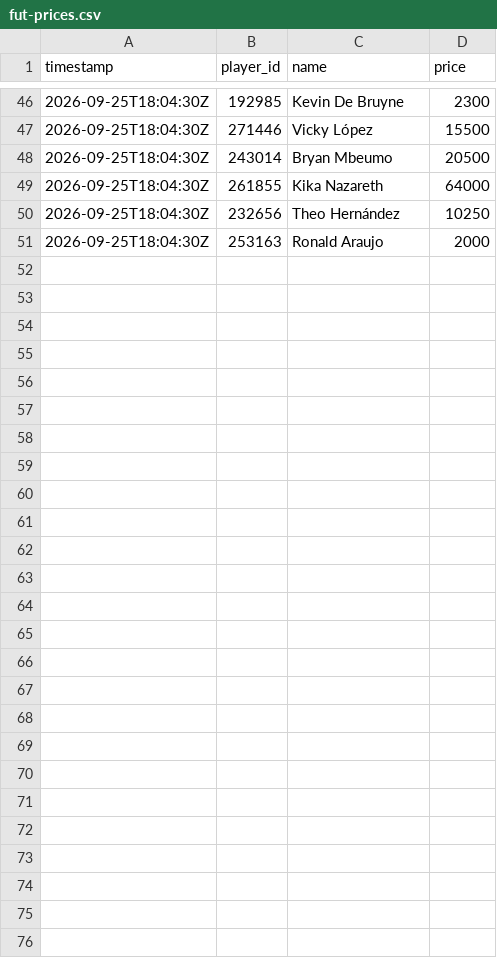
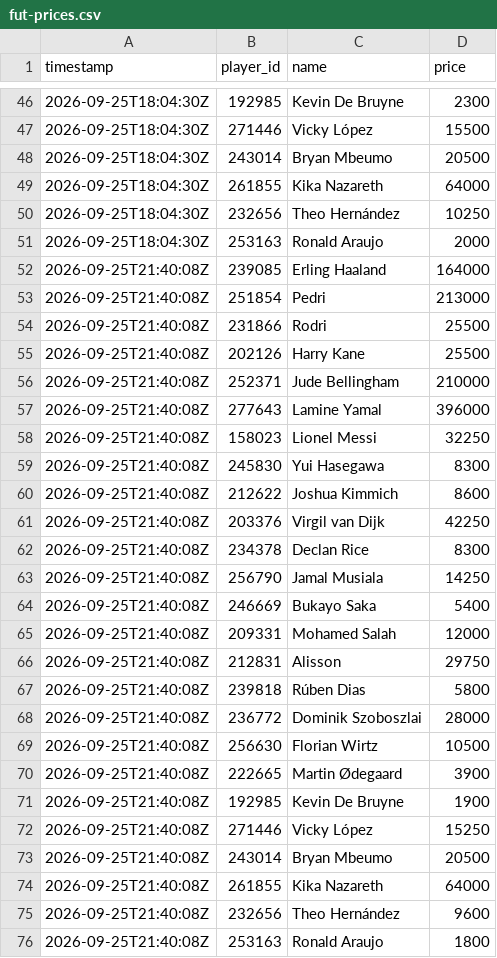
Before and after one commit to hannesjere1-sketch/Sportwette, a CSV file: fut-prices.csv, drawn as a sheet; only a part is shown, gaps mark what is left out; the diff names each change by its address in the sheet, - before the commit and + after, or states it on an @@ line.

```diff
--- a/fut-prices.csv
+++ b/fut-prices.csv
+row 52: 2026-09-25T21:40:08Z | 239085 | Erling Haaland | 164000
+row 53: 2026-09-25T21:40:08Z | 251854 | Pedri | 213000
+row 54: 2026-09-25T21:40:08Z | 231866 | Rodri | 25500
+row 55: 2026-09-25T21:40:08Z | 202126 | Harry Kane | 25500
+row 56: 2026-09-25T21:40:08Z | 252371 | Jude Bellingham | 210000
+row 57: 2026-09-25T21:40:08Z | 277643 | Lamine Yamal | 396000
+row 58: 2026-09-25T21:40:08Z | 158023 | Lionel Messi | 32250
+row 59: 2026-09-25T21:40:08Z | 245830 | Yui Hasegawa | 8300
+row 60: 2026-09-25T21:40:08Z | 212622 | Joshua Kimmich | 8600
+row 61: 2026-09-25T21:40:08Z | 203376 | Virgil van Dijk | 42250
+row 62: 2026-09-25T21:40:08Z | 234378 | Declan Rice | 8300
+row 63: 2026-09-25T21:40:08Z | 256790 | Jamal Musiala | 14250
+row 64: 2026-09-25T21:40:08Z | 246669 | Bukayo Saka | 5400
+row 65: 2026-09-25T21:40:08Z | 209331 | Mohamed Salah | 12000
+row 66: 2026-09-25T21:40:08Z | 212831 | Alisson | 29750
+row 67: 2026-09-25T21:40:08Z | 239818 | Rúben Dias | 5800
+row 68: 2026-09-25T21:40:08Z | 236772 | Dominik Szoboszlai | 28000
+row 69: 2026-09-25T21:40:08Z | 256630 | Florian Wirtz | 10500
+row 70: 2026-09-25T21:40:08Z | 222665 | Martin Ødegaard | 3900
+row 71: 2026-09-25T21:40:08Z | 192985 | Kevin De Bruyne | 1900
+row 72: 2026-09-25T21:40:08Z | 271446 | Vicky López | 15250
+row 73: 2026-09-25T21:40:08Z | 243014 | Bryan Mbeumo | 20500
+row 74: 2026-09-25T21:40:08Z | 261855 | Kika Nazareth | 64000
+row 75: 2026-09-25T21:40:08Z | 232656 | Theo Hernández | 9600
+row 76: 2026-09-25T21:40:08Z | 253163 | Ronald Araujo | 1800
```
Also changed, not shown: 1 other file.
